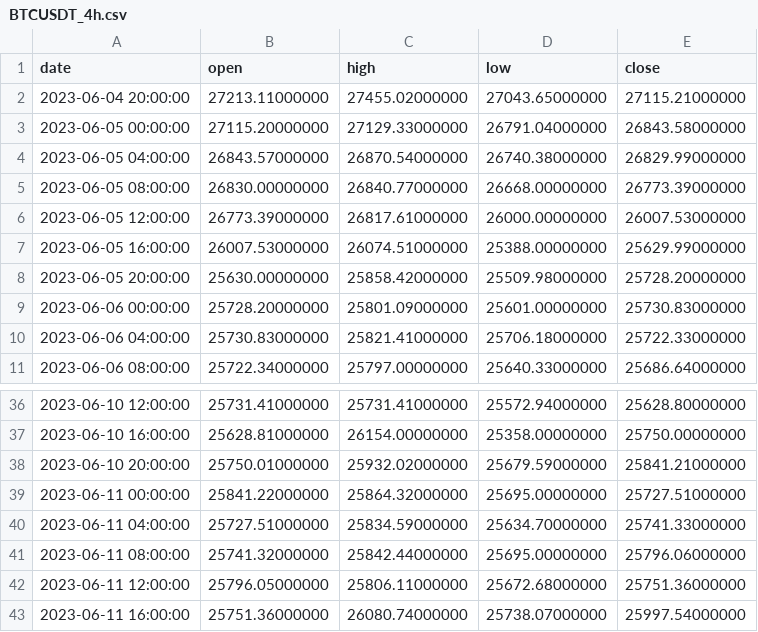
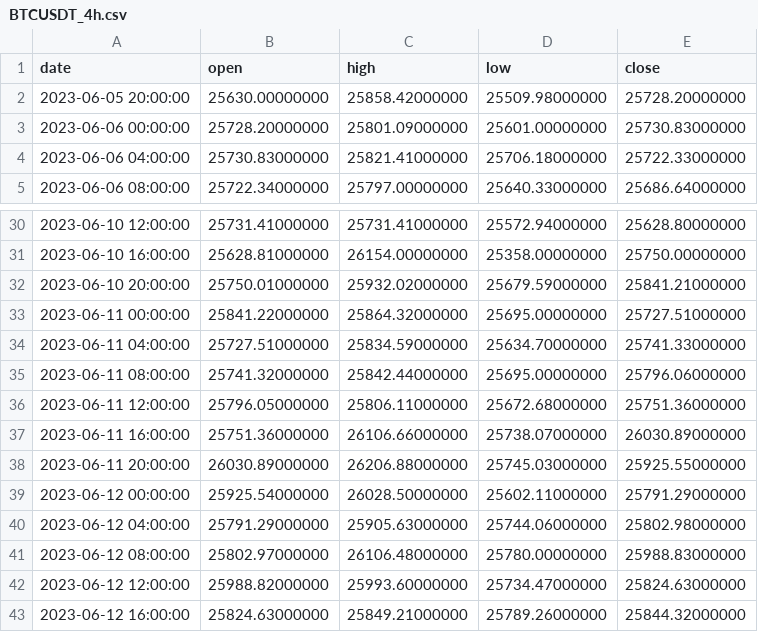
Before and after one commit to Shtierlitz/Flask-Binance-Report-Diagramm, a CSV file: project/data/BTCUSDT_4h.csv, drawn as a sheet; only a part is shown, gaps mark what is left out.

```diff
--- a/project/data/BTCUSDT_4h.csv
+++ b/project/data/BTCUSDT_4h.csv
@@ -1,8 +1,2 @@
 date,open,high,low,close
-2023-06-04 20:00:00,27213.11000000,27455.02000000,27043.65000000,27115.21000000
-2023-06-05 00:00:00,27115.20000000,27129.33000000,26791.04000000,26843.58000000
-2023-06-05 04:00:00,26843.57000000,26870.54000000,26740.38000000,26829.99000000
-2023-06-05 08:00:00,26830.00000000,26840.77000000,26668.00000000,26773.39000000
-2023-06-05 12:00:00,26773.39000000,26817.61000000,26000.00000000,26007.53000000
-2023-06-05 16:00:00,26007.53000000,26074.51000000,25388.00000000,25629.99000000
 2023-06-05 20:00:00,25630.00000000,25858.42000000,25509.98000000,25728.20000000
@@ -42,2 +36,8 @@ date,open,high,low,close
 2023-06-11 12:00:00,25796.05000000,25806.11000000,25672.68000000,25751.36000000
-2023-06-11 16:00:00,25751.36000000,26080.74000000,25738.07000000,25997.54000000
+2023-06-11 16:00:00,25751.36000000,26106.66000000,25738.07000000,26030.89000000
+2023-06-11 20:00:00,26030.89000000,26206.88000000,25745.03000000,25925.55000000
+2023-06-12 00:00:00,25925.54000000,26028.50000000,25602.11000000,25791.29000000
+2023-06-12 04:00:00,25791.29000000,25905.63000000,25744.06000000,25802.98000000
+2023-06-12 08:00:00,25802.97000000,26106.48000000,25780.00000000,25988.83000000
+2023-06-12 12:00:00,25988.82000000,25993.60000000,25734.47000000,25824.63000000
+2023-06-12 16:00:00,25824.63000000,25849.21000000,25789.26000000,25844.32000000
```
Also changed, not shown: project/data/ETHUSDT_4h.csv, 24 other files.
